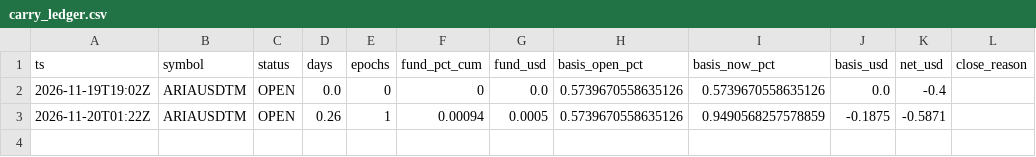
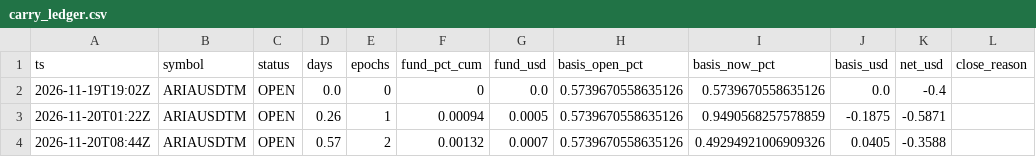
Before and after one commit to ramzesII-sys/kucoin-sentinel, a CSV file: carry/carry_ledger.csv, drawn as a sheet.

```diff
--- a/carry/carry_ledger.csv
+++ b/carry/carry_ledger.csv
@@ -3 +3,2 @@ ts,symbol,status,days,epochs,fund_pct_cum,fund_usd,basis_open_pct,basis_now_pct,
 2026-11-20T01:22Z,ARIAUSDTM,OPEN,0.26,1,0.00094,0.0005,0.5739670558635126,0.9490568257578859,-0.1875,-0.5871,
+2026-11-20T08:44Z,ARIAUSDTM,OPEN,0.57,2,0.00132,0.0007,0.5739670558635126,0.49294921006909326,0.0405,-0.3588,
```
Also changed, not shown: 2 other files.
